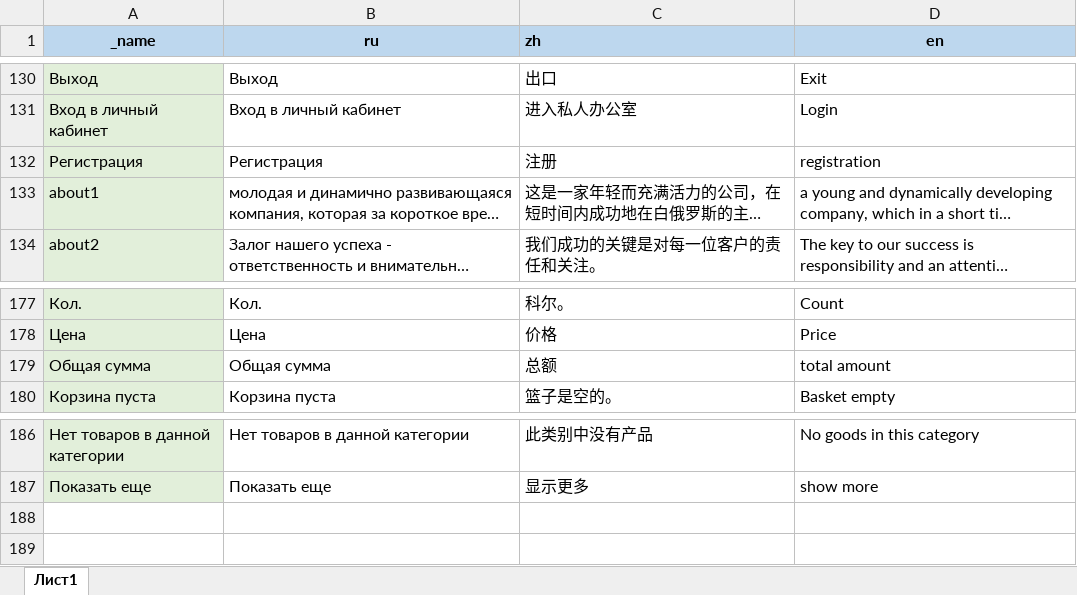
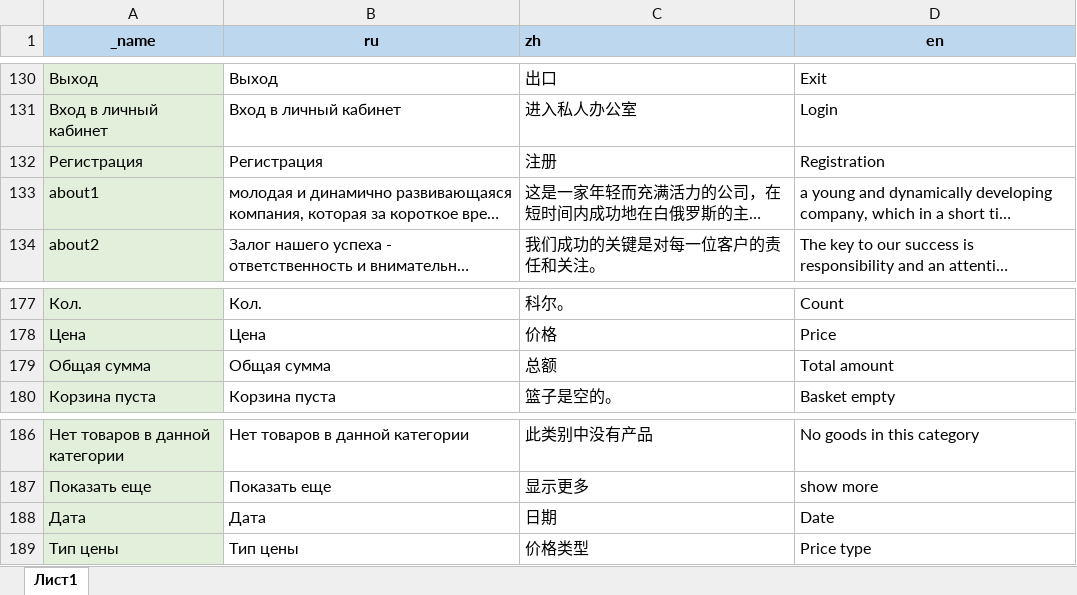
Before and after one commit to AlekseyMalakhov/bortik-project, an Excel workbook: server/translations_for_ui.xlsx, sheet Лист1, drawn as a sheet; only a part is shown, gaps mark what is left out; long unchanged cells end in …; values as stored, in another font and other column widths than the file's, no borders; charts and pictures not drawn; the diff names each change by its address in the sheet, - before the commit and + after, or states it on an @@ line.

Commit message:
history table block translate

```diff
--- a/server/translations_for_ui.xlsx (sheet Лист1)
+++ b/server/translations_for_ui.xlsx (sheet Лист1)
-D132 (en): registration
+D132 (en): Registration
-D179 (en): total amount
+D179 (en): Total amount
+row 188: Дата | Дата | 日期 | Date
+row 189: Тип цены | Тип цены | 价格类型 | Price type
```
Also changed, not shown: formulas that keep their value, charts or pictures, 2 other files.
